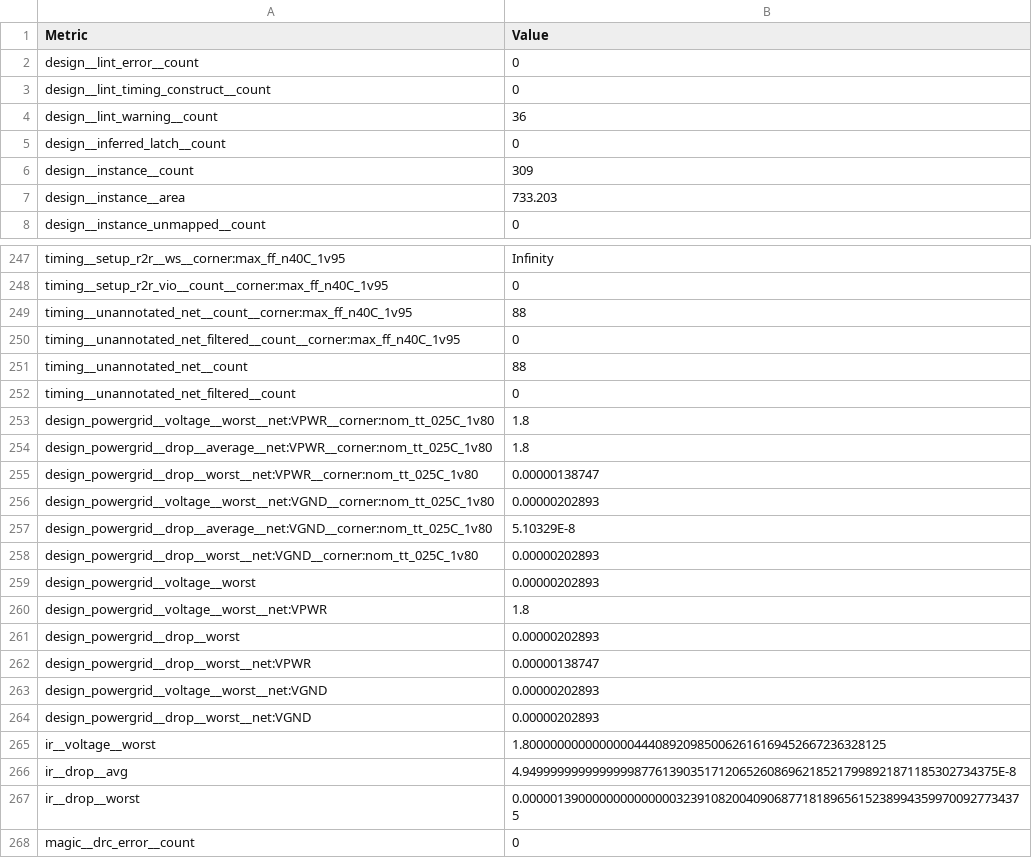
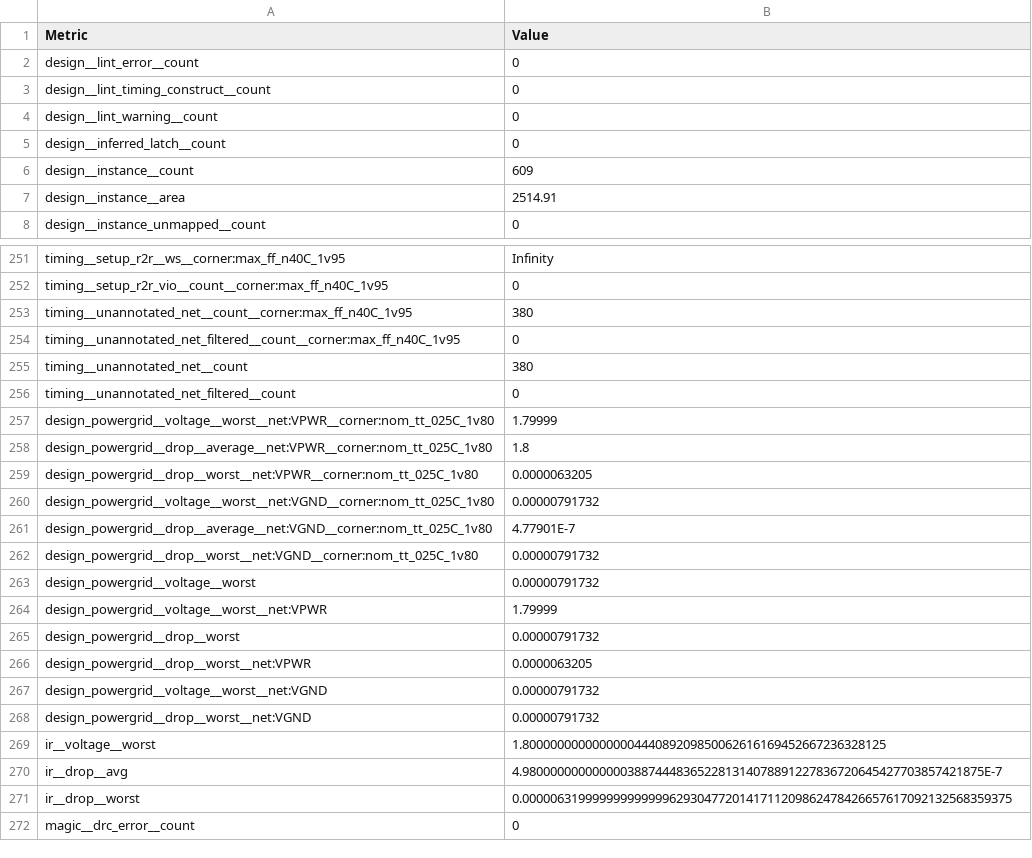
Before and after one commit to TinyTapeout/tinytapeout-sky-25b-staging, a CSV file: projects/tt_um_wokwi_445254731311517697/stats/metrics.csv, drawn as a sheet; only a part is shown, gaps mark what is left out; the diff covers the shown part only.

```diff
--- a/projects/tt_um_wokwi_445254731311517697/stats/metrics.csv
+++ b/projects/tt_um_wokwi_445254731311517697/stats/metrics.csv
@@ -3,6 +3,6 @@ design__lint_error__count,0
 design__lint_timing_construct__count,0
-design__lint_warning__count,36
+design__lint_warning__count,0
 design__inferred_latch__count,0
-design__instance__count,309
-design__instance__area,733.203
+design__instance__count,609
+design__instance__area,2514.91
 design__instance_unmapped__count,0
@@ -248,21 +252,21 @@ timing__setup_r2r__ws__corner:max_ff_n40C_1v95,Infinity
 timing__setup_r2r_vio__count__corner:max_ff_n40C_1v95,0
-timing__unannotated_net__count__corner:max_ff_n40C_1v95,88
+timing__unannotated_net__count__corner:max_ff_n40C_1v95,380
 timing__unannotated_net_filtered__count__corner:max_ff_n40C_1v95,0
-timing__unannotated_net__count,88
+timing__unannotated_net__count,380
 timing__unannotated_net_filtered__count,0
-design_powergrid__voltage__worst__net:VPWR__corner:nom_tt_025C_1v80,1.8
+design_powergrid__voltage__worst__net:VPWR__corner:nom_tt_025C_1v80,1.79999
 design_powergrid__drop__average__net:VPWR__corner:nom_tt_025C_1v80,1.8
-design_powergrid__drop__worst__net:VPWR__corner:nom_tt_025C_1v80,0.00000138747
-design_powergrid__voltage__worst__net:VGND__corner:nom_tt_025C_1v80,0.00000202893
-design_powergrid__drop__average__net:VGND__corner:nom_tt_025C_1v80,5.10329E-8
-design_powergrid__drop__worst__net:VGND__corner:nom_tt_025C_1v80,0.00000202893
-design_powergrid__voltage__worst,0.00000202893
-design_powergrid__voltage__worst__net:VPWR,1.8
-design_powergrid__drop__worst,0.00000202893
-design_powergrid__drop__worst__net:VPWR,0.00000138747
-design_powergrid__voltage__worst__net:VGND,0.00000202893
-design_powergrid__drop__worst__net:VGND,0.00000202893
+design_powergrid__drop__worst__net:VPWR__corner:nom_tt_025C_1v80,0.0000063205
+design_powergrid__voltage__worst__net:VGND__corner:nom_tt_025C_1v80,0.00000791732
+design_powergrid__drop__average__net:VGND__corner:nom_tt_025C_1v80,4.77901E-7
+design_powergrid__drop__worst__net:VGND__corner:nom_tt_025C_1v80,0.00000791732
+design_powergrid__voltage__worst,0.00000791732
+design_powergrid__voltage__worst__net:VPWR,1.79999
+design_powergrid__drop__worst,0.00000791732
+design_powergrid__drop__worst__net:VPWR,0.0000063205
+design_powergrid__voltage__worst__net:VGND,0.00000791732
+design_powergrid__drop__worst__net:VGND,0.00000791732
 ir__voltage__worst,1.8000000000000000444089209850062616169452667236328125
-ir__drop__avg,4.94999999999999998776139035171206526086962185217998921871185302734375E-8
-ir__drop__worst,0.000001390000000000000032391082004090687718189656152389943599700927734375
+ir__drop__avg,4.980000000000000388744483652281314078891227836720645427703857421875E-7
+ir__drop__worst,0.0000063199999999999996293047720141711209862478426657617092132568359375
 magic__drc_error__count,0
```
Also changed, not shown: 4 added rows and 51 edited cells elsewhere in this file, 8 other files.
